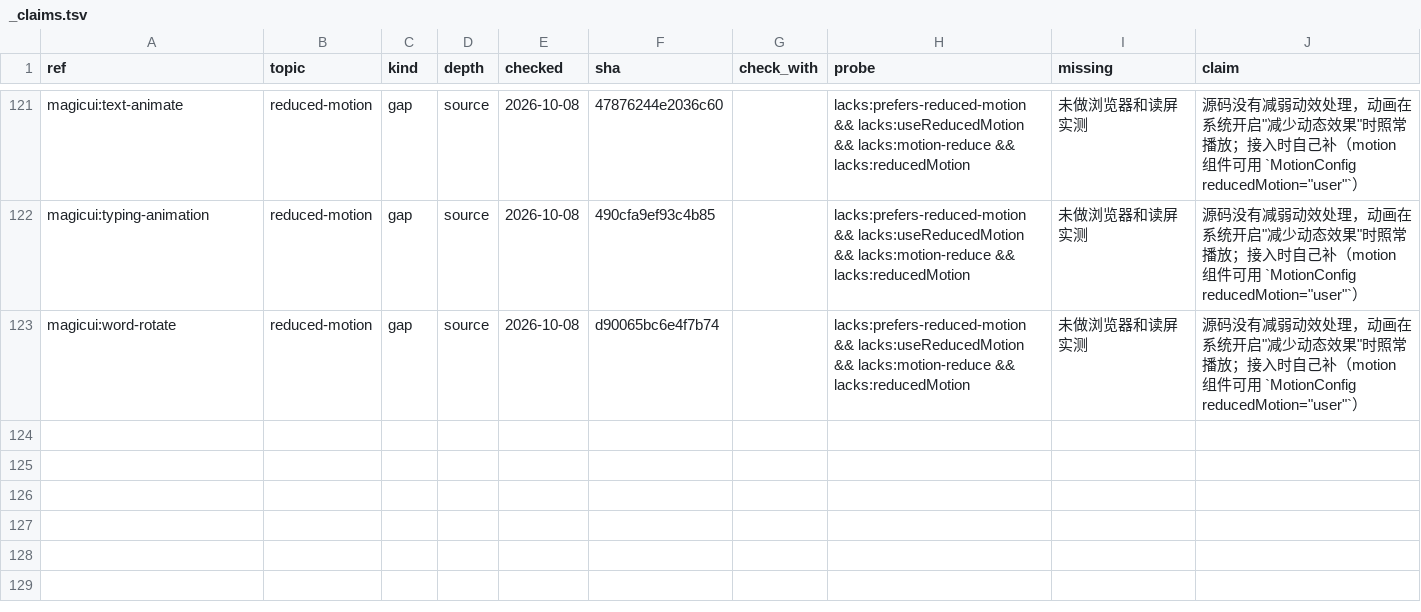
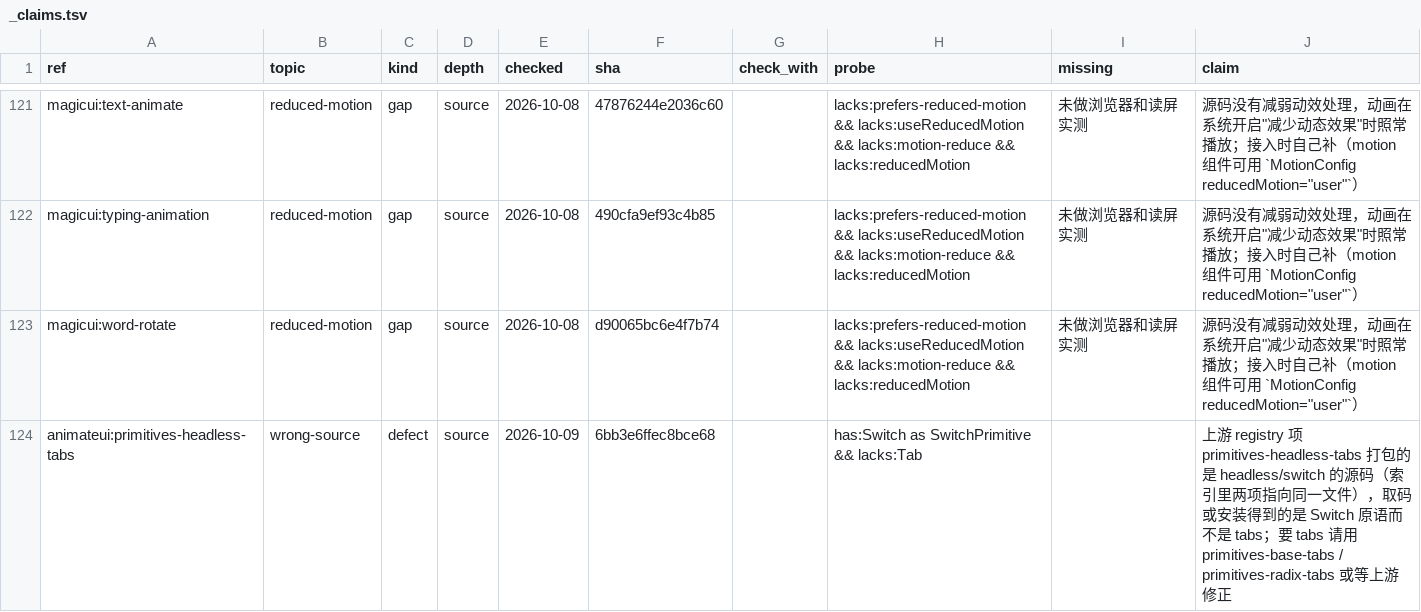
Before and after one commit to Maybe404/ui-arsenal, a TSV file: sources/_claims.tsv, drawn as a sheet; only a part is shown, gaps mark what is left out.

```diff
--- a/sources/_claims.tsv
+++ b/sources/_claims.tsv
@@ -123 +123,2 @@ magicui:typing-animation	reduced-motion	gap	source	2026-10-08	490cfa9ef93c4b85
 magicui:word-rotate	reduced-motion	gap	source	2026-10-08	d90065bc6e4f7b74		lacks:prefers-reduced-motion && lacks:useReducedMotion && lacks:motion-reduce && lacks:reducedMotion	未做浏览器和读屏实测	源码没有减弱动效处理，动画在系统开启"减少动态效果"时照常播放；接入时自己补（motion 组件可用 `MotionConfig reducedMotion="user"`）
+animateui:primitives-headless-tabs	wrong-source	defect	source	2026-10-09	6bb3e6ffec8bce68		has:Switch as SwitchPrimitive && lacks:Tab		上游 registry 项 primitives-headless-tabs 打包的是 headless/switch 的源码（索引里两项指向同一文件），取码或安装得到的是 Switch 原语而不是 tabs；要 tabs 请用 primitives-base-tabs / primitives-radix-tabs 或等上游修正
```
Also changed, not shown: sources/animateui.notes.tsv, 2 other files.
